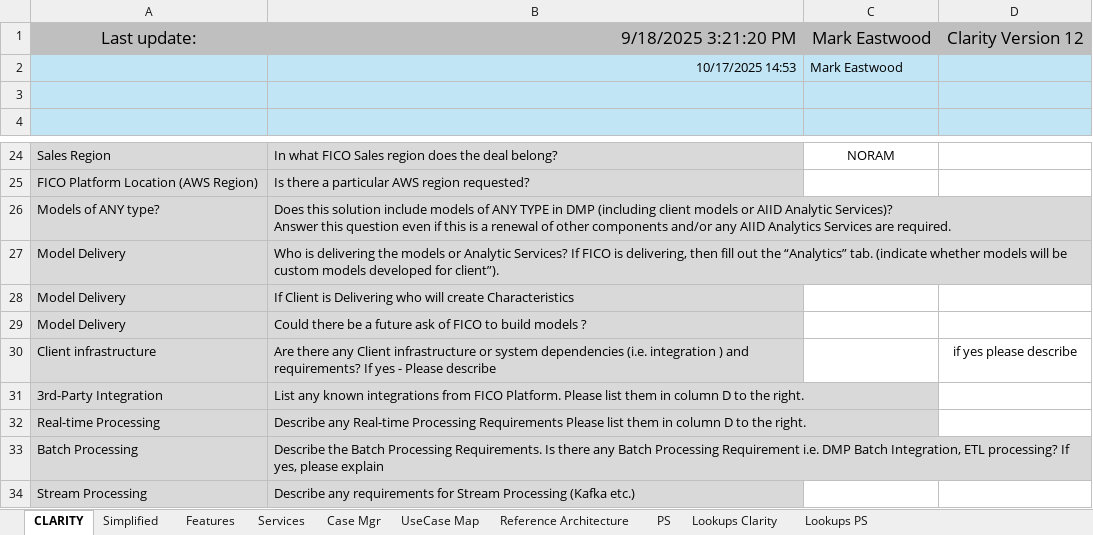
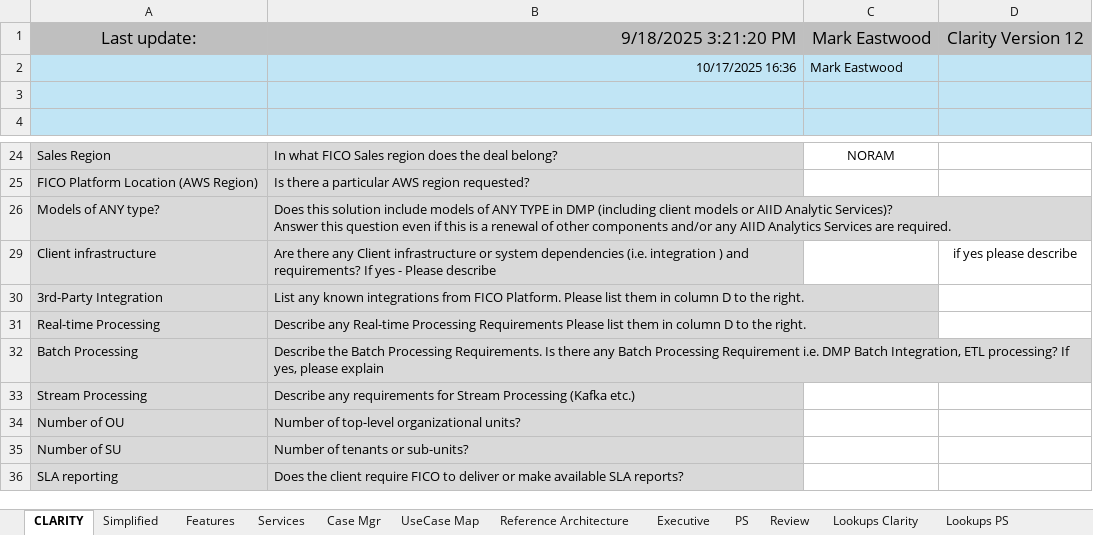
Before and after one commit to markeastwood1/Clarity_EFS, an Excel workbook: Clarity_EFS.xlsm, sheet CLARITY, drawn as a sheet; only a part is shown, gaps mark what is left out; the shorter side is filled out with more unchanged rows; values as stored, in another font and other column widths than the file's, no borders; charts and pictures and conditional formats not drawn; the diff names each change by its address in the sheet, - before the commit and + after, or states it on an @@ line.

Commit message:
tweak show models

```diff
--- a/Clarity_EFS.xlsm (sheet CLARITY)
+++ b/Clarity_EFS.xlsm (sheet CLARITY)
@@ sheet tab unhidden: Executive @@
@@ sheet tab unhidden: Review @@
-B2: 10/17/2025 14:53
+B2: 10/17/2025 16:36
@@ row 27 hidden: Model Delivery | Who is delivering the models or Analytic Services? If FICO is delivering, then fill out the “Analytics” tab. (indicate whether models will be custom models developed for client”). @@
-row 28: Model Delivery | If Client is Delivering who will create Characteristics
-row 29: Model Delivery | Could there be a future ask of FICO to build models ?
```
Also changed, not shown: sheet PS, sheet Lookups PS, sheet Lookups Clarity, hidden cells, charts or pictures, 1 other file.
